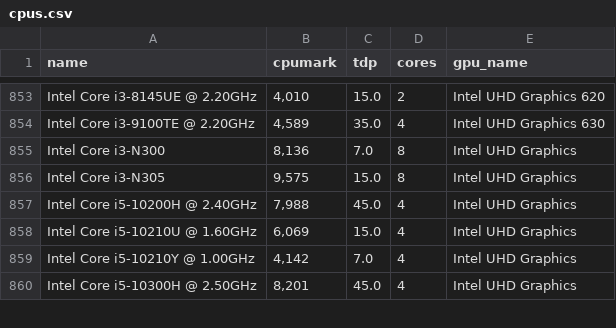
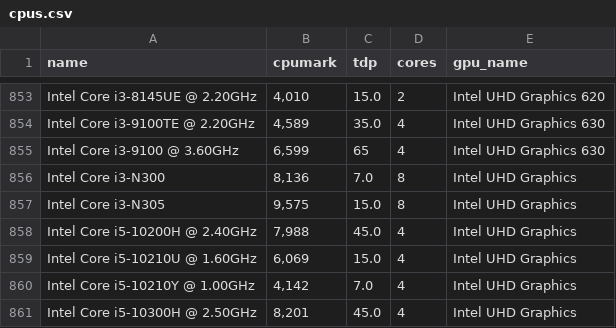
Before and after one commit to khalilgh1/laptop-price-prediction, a CSV file: cpus.csv, drawn as a sheet; only a part is shown, gaps mark what is left out; the diff names each change by its address in the sheet, - before the commit and + after, or states it on an @@ line.

```diff
--- a/cpus.csv
+++ b/cpus.csv
+row 855: Intel Core i3-9100 @ 3.60GHz | 6,599 | 65 | 4 | Intel UHD Graphics 630
```
Also changed, not shown: 4 other files.
